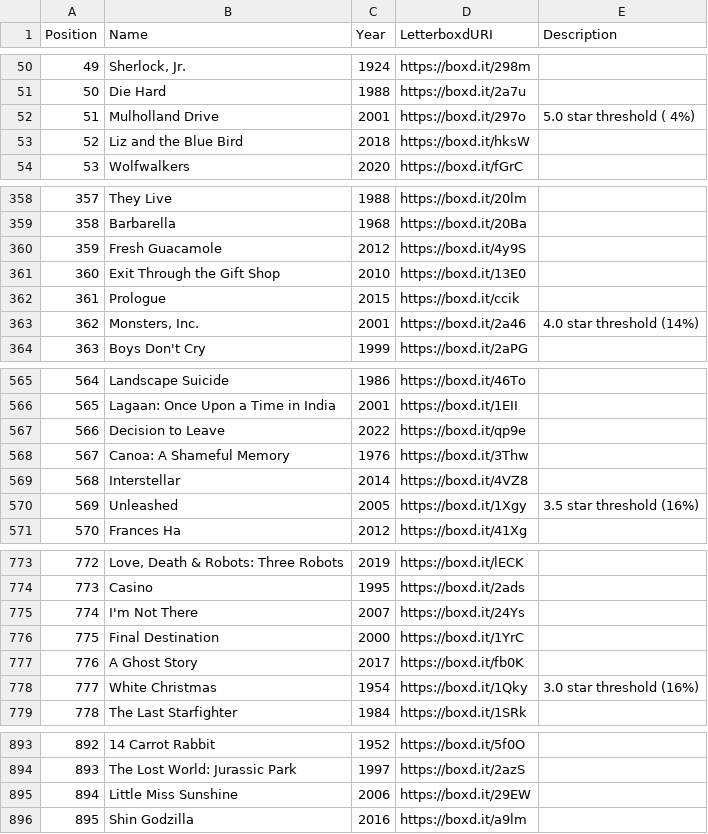
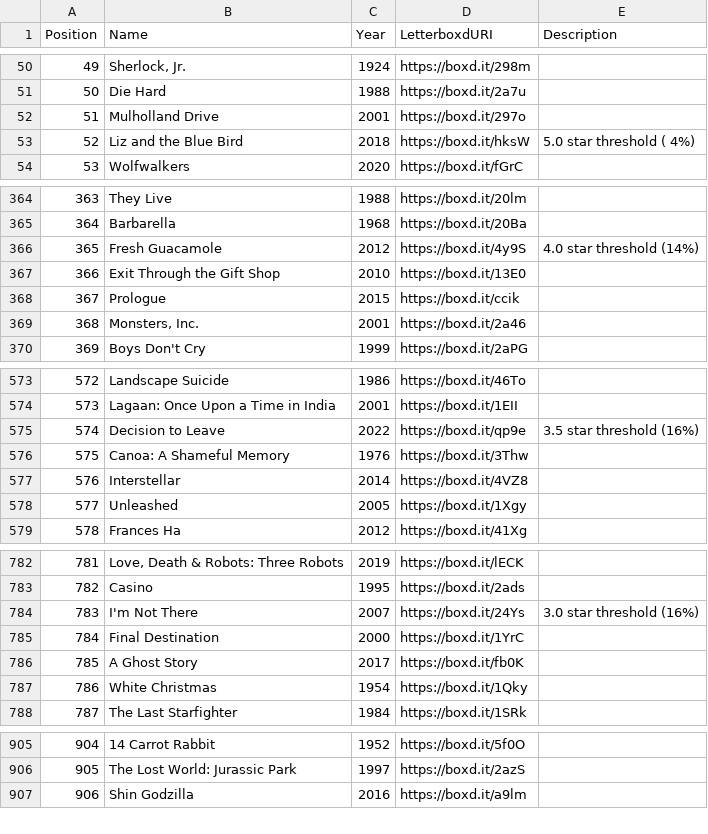
Before and after one commit to MrHen/movie-sorter, a CSV file: rankings.csv, drawn as a sheet; only a part is shown, gaps mark what is left out; removed rows and columns are numbered as before the commit, all else as after; the diff covers the shown part only; the diff names each change by its address in the sheet, - before the commit and + after, or states it on an @@ line.

```diff
--- a/rankings.csv
+++ b/rankings.csv
-E52 (Description): 5.0 star threshold ( 4%)
+E52 (Description): (empty)
-E53 (Description): (empty)
+E53 (Description): 5.0 star threshold ( 4%)
@@ column A (Position) renumbered from row 136 down @@
-E366 (Description): (empty)
+E366 (Description): 4.0 star threshold (14%)
-E369 (Description): 4.0 star threshold (14%)
+E369 (Description): (empty)
-E575 (Description): (empty)
+E575 (Description): 3.5 star threshold (16%)
-E578 (Description): 3.5 star threshold (16%)
+E578 (Description): (empty)
-E784 (Description): (empty)
+E784 (Description): 3.0 star threshold (16%)
-E787 (Description): 3.0 star threshold (16%)
+E787 (Description): (empty)
-row 895: 894 | Little Miss Sunshine | 2006 | https://boxd.it/29EW
```
Also changed, not shown: 12 added rows and 8 edited cells elsewhere in this file, 2 other files.
